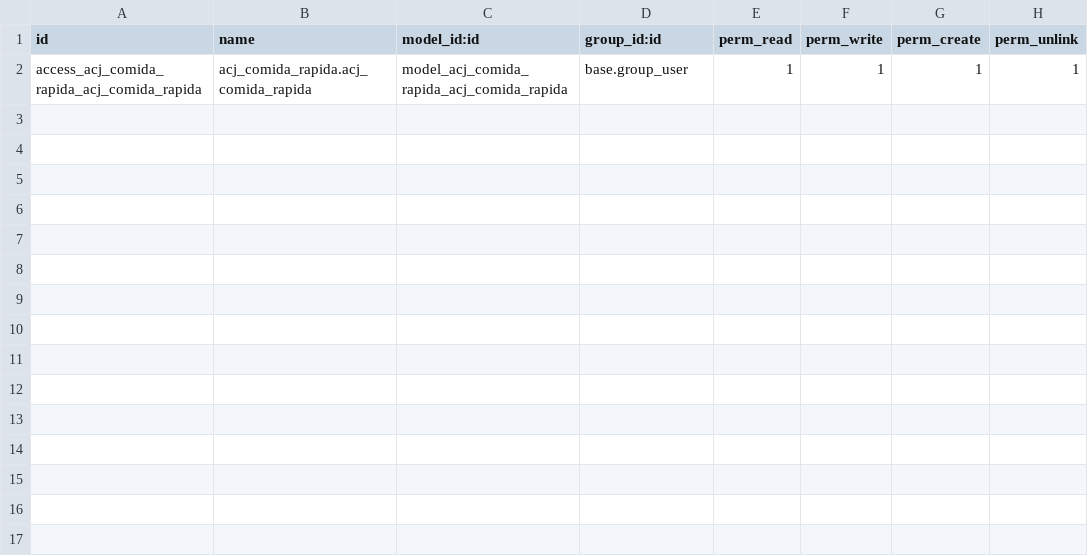
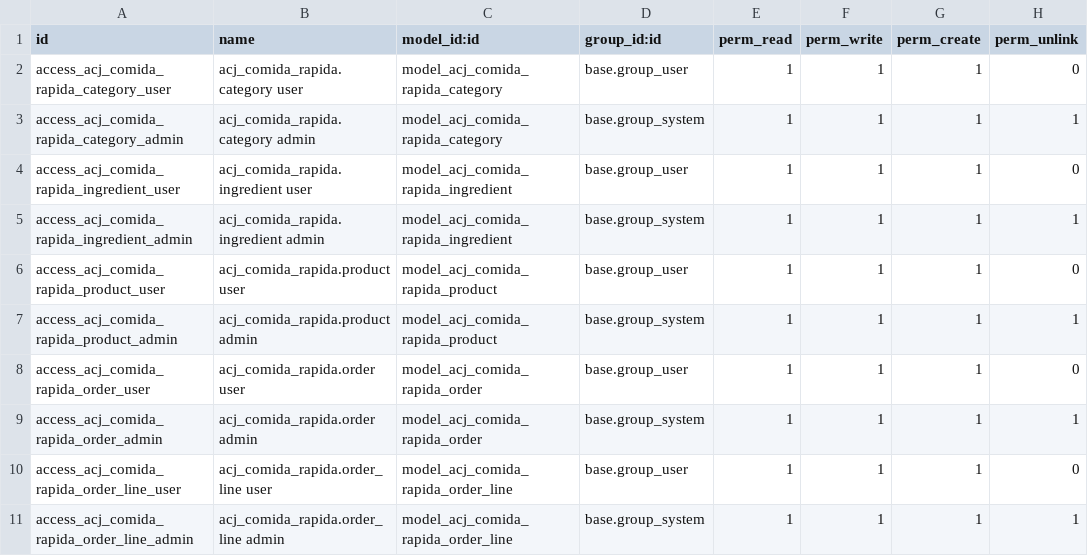
Before and after one commit to AlejandroCabreraJimenez/SGE-odoo-devB-19, a CSV file: odoo/addons/acj_comida_rapida/security/ir.model.access.csv, drawn as a sheet.

```diff
--- a/odoo/addons/acj_comida_rapida/security/ir.model.access.csv
+++ b/odoo/addons/acj_comida_rapida/security/ir.model.access.csv
@@ -1,2 +1,11 @@
 id,name,model_id:id,group_id:id,perm_read,perm_write,perm_create,perm_unlink
-access_acj_comida_rapida_acj_comida_rapida,acj_comida_rapida.acj_comida_rapida,model_acj_comida_rapida_acj_comida_rapida,base.group_user,1,1,1,1
+access_acj_comida_rapida_category_user,acj_comida_rapida.category user,model_acj_comida_rapida_category,base.group_user,1,1,1,0
+access_acj_comida_rapida_category_admin,acj_comida_rapida.category admin,model_acj_comida_rapida_category,base.group_system,1,1,1,1
+access_acj_comida_rapida_ingredient_user,acj_comida_rapida.ingredient user,model_acj_comida_rapida_ingredient,base.group_user,1,1,1,0
+access_acj_comida_rapida_ingredient_admin,acj_comida_rapida.ingredient admin,model_acj_comida_rapida_ingredient,base.group_system,1,1,1,1
+access_acj_comida_rapida_product_user,acj_comida_rapida.product user,model_acj_comida_rapida_product,base.group_user,1,1,1,0
+access_acj_comida_rapida_product_admin,acj_comida_rapida.product admin,model_acj_comida_rapida_product,base.group_system,1,1,1,1
+access_acj_comida_rapida_order_user,acj_comida_rapida.order user,model_acj_comida_rapida_order,base.group_user,1,1,1,0
+access_acj_comida_rapida_order_admin,acj_comida_rapida.order admin,model_acj_comida_rapida_order,base.group_system,1,1,1,1
+access_acj_comida_rapida_order_line_user,acj_comida_rapida.order_line user,model_acj_comida_rapida_order_line,base.group_user,1,1,1,0
+access_acj_comida_rapida_order_line_admin,acj_comida_rapida.order_line admin,model_acj_comida_rapida_order_line,base.group_system,1,1,1,1
```
Also changed, not shown: 9 other files.
